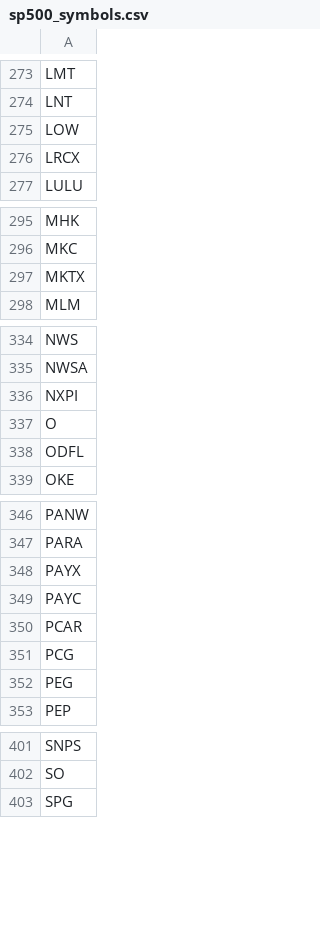
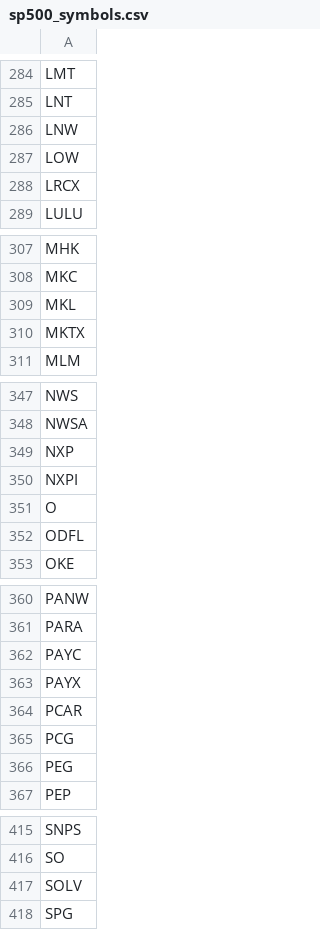
Before and after one commit to JiananZhao/html, a CSV file: sp500_symbols.csv, drawn as a sheet; only a part is shown, gaps mark what is left out; the diff covers the shown part only.

```diff
--- a/sp500_symbols.csv
+++ b/sp500_symbols.csv
@@ -274,2 +285,3 @@ LMT
 LNT
+LNW
 LOW
@@ -296,2 +308,3 @@ MHK
 MKC
+MKL
 MKTX
@@ -335,2 +348,3 @@ NWS
 NWSA
+NXP
 NXPI
@@ -347,4 +361,4 @@ PANW
 PARA
+PAYC
 PAYX
-PAYC
 PCAR
@@ -402,2 +416,3 @@ SNPS
 SO
+SOLV
 SPG
```
Also changed, not shown: 17 added rows and 3 moved rows elsewhere in this file.
